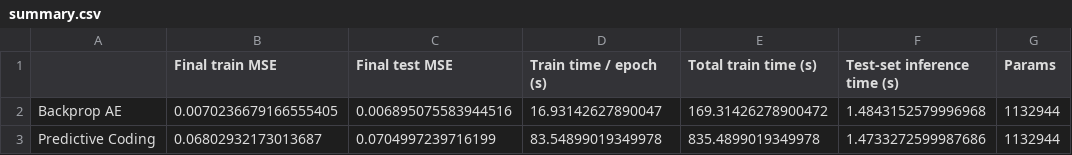
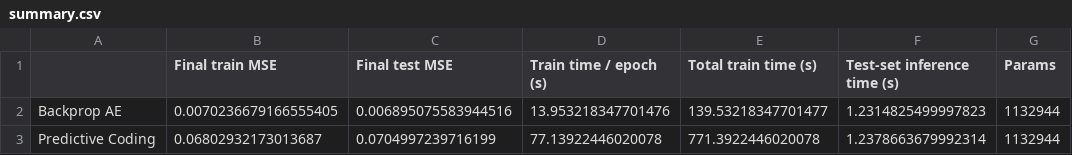
Before and after one commit to simachewalamneh/pc-vs-backprop, a CSV file: results/summary.csv, drawn as a sheet.

Commit message:
Update metrics summary

```diff
--- a/results/summary.csv
+++ b/results/summary.csv
@@ -1,3 +1,3 @@
 ,Final train MSE,Final test MSE,Train time / epoch (s),Total train time (s),Test-set inference time (s),Params
-Backprop AE,0.0070236679166555405,0.006895075583944516,16.93142627890047,169.31426278900472,1.4843152579996968,1132944
-Predictive Coding,0.06802932173013687,0.0704997239716199,83.54899019349978,835.4899019349978,1.4733272599987686,1132944
+Backprop AE,0.0070236679166555405,0.006895075583944516,13.953218347701476,139.53218347701477,1.2314825499997823,1132944
+Predictive Coding,0.06802932173013687,0.0704997239716199,77.13922446020078,771.3922446020078,1.2378663679992314,1132944
```
